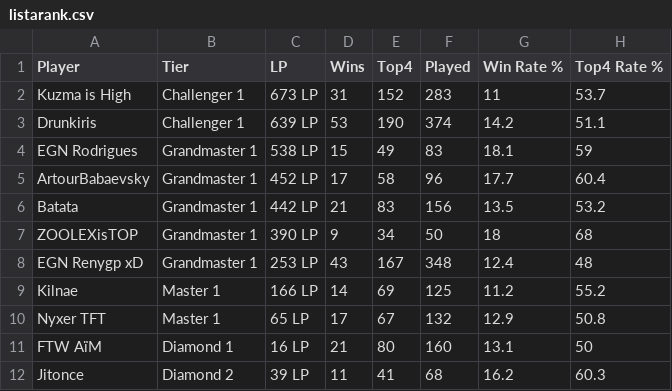
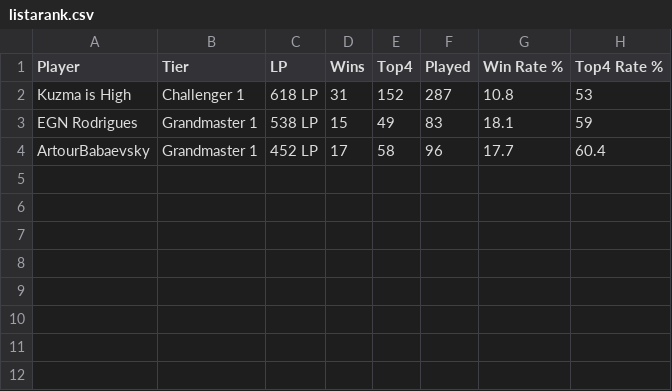
Before and after one commit to Pakard1/scriptTFTpt, a CSV file: listarank.csv, drawn as a sheet.

```diff
--- a/listarank.csv
+++ b/listarank.csv
@@ -1,12 +1,4 @@
 Player,Tier,LP,Wins,Top4,Played,Win Rate %,Top4 Rate %
-Kuzma is High,Challenger 1,673 LP,31,152,283,11,53.7
-Drunkiris,Challenger 1,639 LP,53,190,374,14.2,51.1
+Kuzma is High,Challenger 1,618 LP,31,152,287,10.8,53
 EGN Rodrigues,Grandmaster 1,538 LP,15,49,83,18.1,59
 ArtourBabaevsky,Grandmaster 1,452 LP,17,58,96,17.7,60.4
-Batata,Grandmaster 1,442 LP,21,83,156,13.5,53.2
-ZOOLEXisTOP,Grandmaster 1,390 LP,9,34,50,18,68
-EGN Renygp xD,Grandmaster 1,253 LP,43,167,348,12.4,48
-Kilnae,Master 1,166 LP,14,69,125,11.2,55.2
-Nyxer TFT,Master 1,65 LP,17,67,132,12.9,50.8
-FTW AïM,Diamond 1,16 LP,21,80,160,13.1,50
-Jitonce,Diamond 2,39 LP,11,41,68,16.2,60.3
```
Also changed, not shown: teste.csv, 4 other files.
